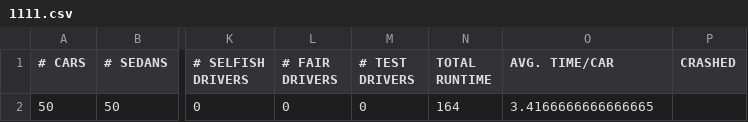
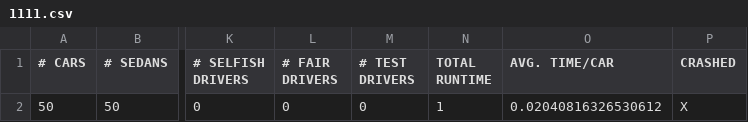
Before and after one commit to kushxg/go-with-the-flow-2015, a CSV file: 1111.csv, drawn as a sheet; only a part is shown, gaps mark what is left out; the diff names each change by its address in the sheet, - before the commit and + after, or states it on an @@ line.

```diff
--- a/1111.csv
+++ b/1111.csv
-N2 (TOTAL RUNTIME): 164
+N2 (TOTAL RUNTIME): 1
-O2 (AVG. TIME/CAR): 3.4166666666666665
+O2 (AVG. TIME/CAR): 0.02040816326530612
-P2 (CRASHED): (empty)
+P2 (CRASHED): X
```
Also changed, not shown: 1 other file.
